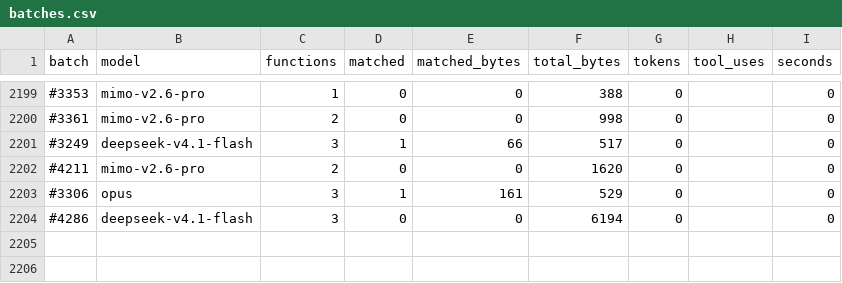
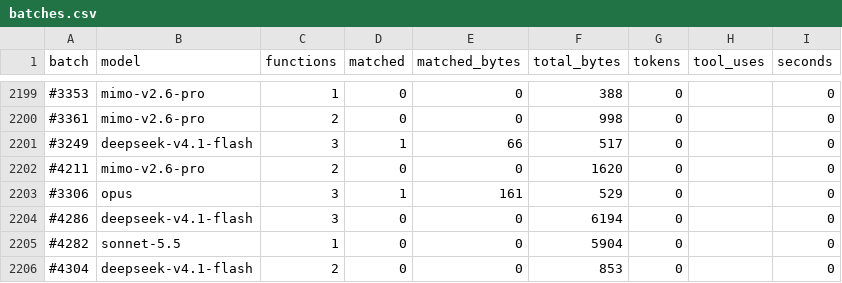
Before and after one commit to CubeB/byte-tactics, a CSV file: data/batches.csv, drawn as a sheet; only a part is shown, gaps mark what is left out; the diff names each change by its address in the sheet, - before the commit and + after, or states it on an @@ line.

```diff
--- a/data/batches.csv
+++ b/data/batches.csv
+row 2205: #4282 | sonnet-5.5 | 1 | 0 | 0 | 5904 | 0 |  | 0
+row 2206: #4304 | deepseek-v4.1-flash | 2 | 0 | 0 | 853 | 0 |  | 0
```
Also changed, not shown: data/attempts.csv, data/progress.csv, 1 other file.
